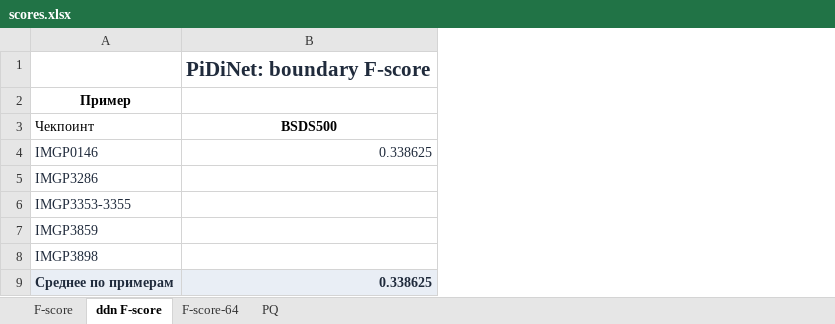
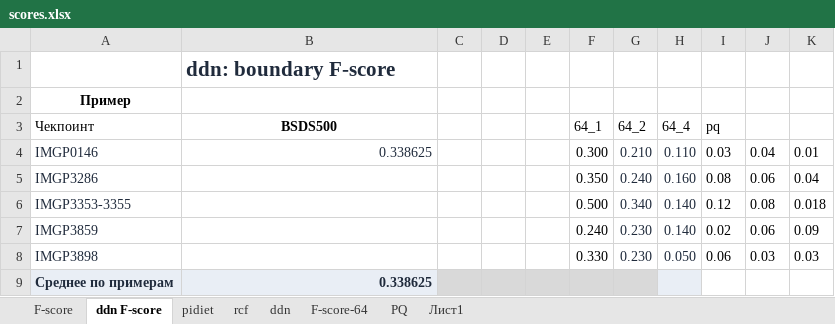
Before and after one commit to IDGRockFragmentationAnaliz/rockpidinettrain, an Excel workbook: scores.xlsx, sheet ddn F-score, drawn as a sheet; values as stored, in another font and other column widths than the file's, no borders; the diff names each change by its address in the sheet, - before the commit and + after, or states it on an @@ line.

```diff
--- a/scores.xlsx (sheet ddn F-score)
+++ b/scores.xlsx (sheet ddn F-score)
+sheet tab: pidiet
+sheet tab: rcf
+sheet tab: ddn
+sheet tab: Лист1
+column C, empty
+column D, empty
+column E, empty
+column F (64_1), rows 4-8: 0.300 | 0.350 | 0.500 | 0.240 | 0.330
+column G (64_2), rows 4-8: 0.210 | 0.240 | 0.340 | 0.230 | 0.230
+column H (64_4), rows 4-8: 0.110 | 0.160 | 0.140 | 0.140 | 0.050
+column I (pq), rows 4-8: 0.03 | 0.08 | 0.12 | 0.02 | 0.06
+column J, rows 4-8: 0.04 | 0.06 | 0.08 | 0.06 | 0.03
+column K, rows 4-8: 0.01 | 0.04 | 0.018 | 0.09 | 0.03
-B1 (BSDS500): PiDiNet: boundary F-score
+B1 (BSDS500): ddn: boundary F-score
```
Also changed, not shown: sheet F-score, 8 other files.
